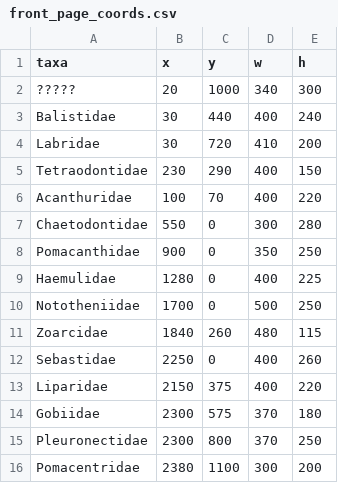
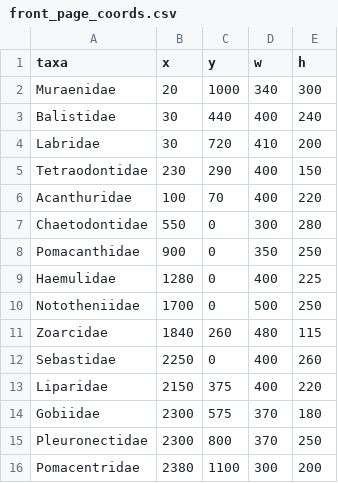
Before and after one commit to jonchang/fishtreeoflife.org, a CSV file: _data/front_page_coords.csv, drawn as a sheet.

```diff
--- a/_data/front_page_coords.csv
+++ b/_data/front_page_coords.csv
@@ -1,3 +1,3 @@
 taxa,x,y,w,h
-?????,20,1000,340,300
+Muraenidae,20,1000,340,300
 Balistidae,30,440,400,240
```
Also changed, not shown: 1 other file.
